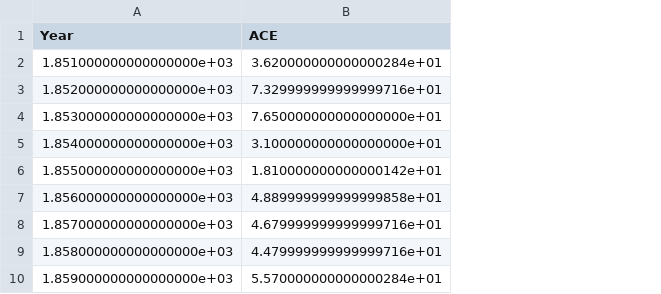
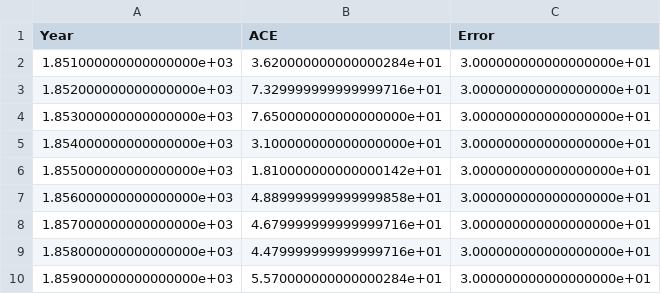
Before and after one commit to erick-mx/thesis, a CSV file: Data/Cyclones/ts_ace_na.csv, drawn as a sheet; only a part is shown; the diff names each change by its address in the sheet, - before the commit and + after, or states it on an @@ line.

Commit message:
Add files via upload

```diff
--- a/Data/Cyclones/ts_ace_na.csv
+++ b/Data/Cyclones/ts_ace_na.csv
+column C (Error), rows 2-10: all 3.000000000000000000e+01
```
